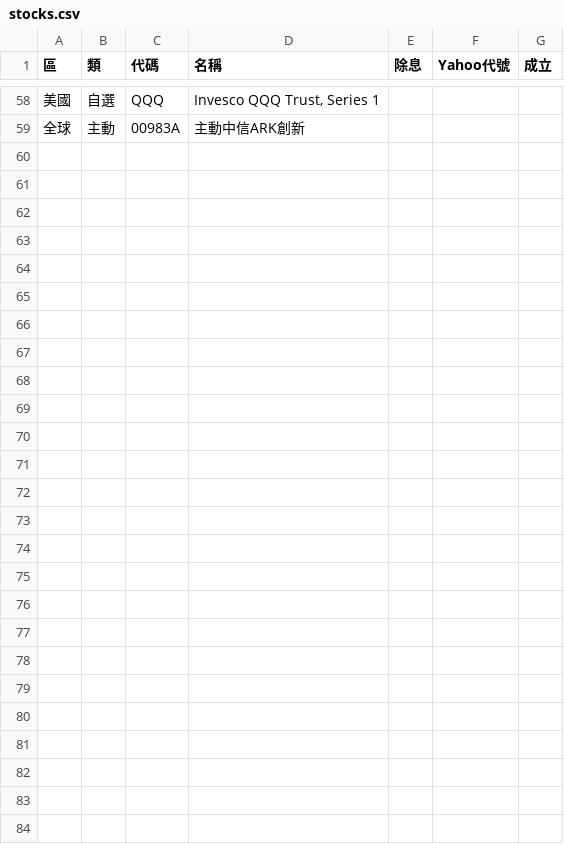
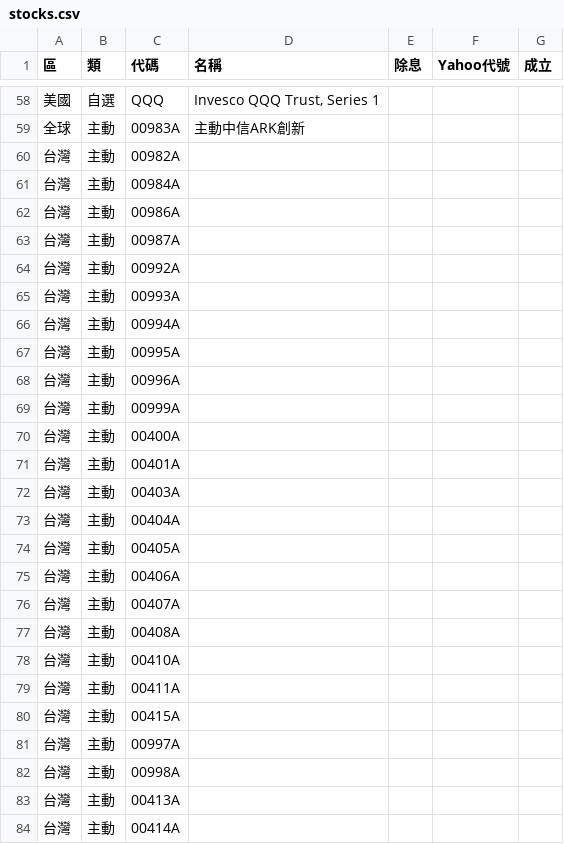
Before and after one commit to sunhome1220/etf-returns, a CSV file: stocks.csv, drawn as a sheet; only a part is shown, gaps mark what is left out.

```diff
--- a/stocks.csv
+++ b/stocks.csv
@@ -59 +59,26 @@
 全球,主動,00983A,主動中信ARK創新,,,
+台灣,主動,00982A,,,,
+台灣,主動,00984A,,,,
+台灣,主動,00986A,,,,
+台灣,主動,00987A,,,,
+台灣,主動,00992A,,,,
+台灣,主動,00993A,,,,
+台灣,主動,00994A,,,,
+台灣,主動,00995A,,,,
+台灣,主動,00996A,,,,
+台灣,主動,00999A,,,,
+台灣,主動,00400A,,,,
+台灣,主動,00401A,,,,
+台灣,主動,00403A,,,,
+台灣,主動,00404A,,,,
+台灣,主動,00405A,,,,
+台灣,主動,00406A,,,,
+台灣,主動,00407A,,,,
+台灣,主動,00408A,,,,
+台灣,主動,00410A,,,,
+台灣,主動,00411A,,,,
+台灣,主動,00415A,,,,
+台灣,主動,00997A,,,,
+台灣,主動,00998A,,,,
+台灣,主動,00413A,,,,
+台灣,主動,00414A,,,,
```
Also changed, not shown: 1 other file.
